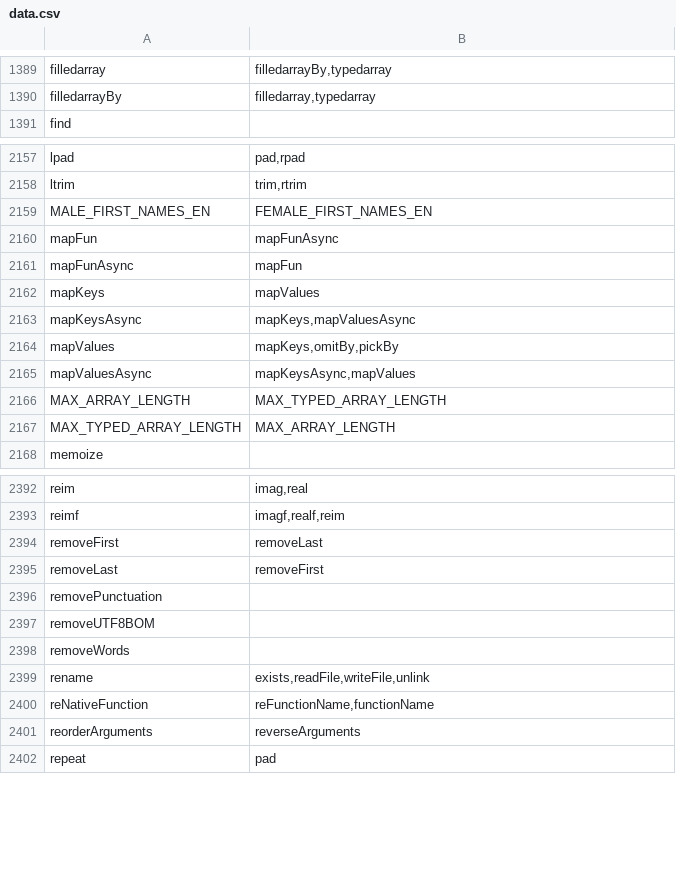
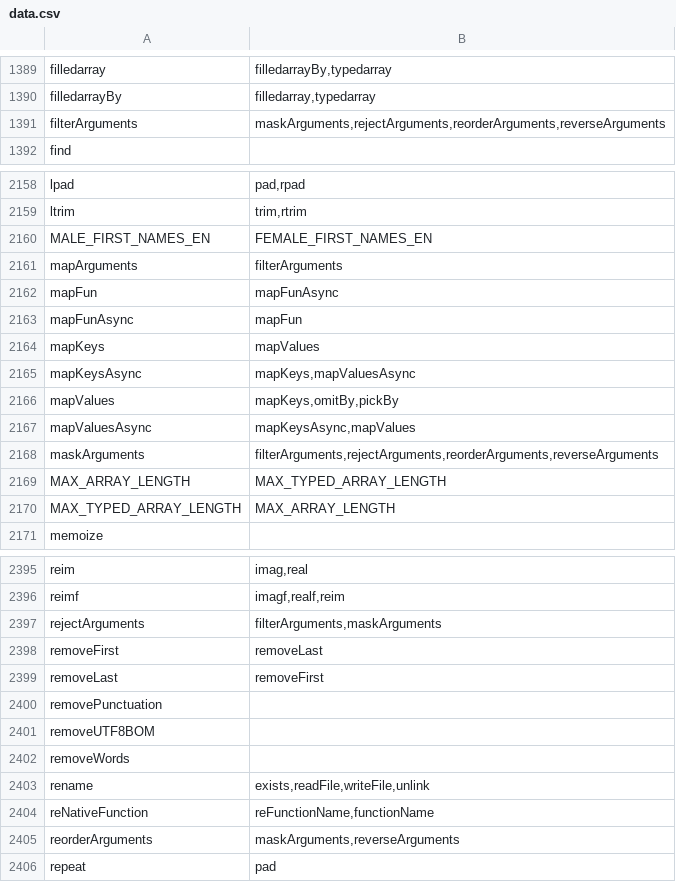
Before and after one commit to stdlib-js/namespace-alias2related, a CSV file: data/data.csv, drawn as a sheet; only a part is shown, gaps mark what is left out; the diff covers the shown part only.

```diff
--- a/data/data.csv
+++ b/data/data.csv
@@ -1390,2 +1390,3 @@ filledarray,"filledarrayBy,typedarray"
 filledarrayBy,"filledarray,typedarray"
+filterArguments,"maskArguments,rejectArguments,reorderArguments,reverseArguments"
 find,""
@@ -2159,2 +2160,3 @@ ltrim,"trim,rtrim"
 MALE_FIRST_NAMES_EN,"FEMALE_FIRST_NAMES_EN"
+mapArguments,"filterArguments"
 mapFun,"mapFunAsync"
@@ -2165,2 +2167,3 @@ mapValues,"mapKeys,omitBy,pickBy"
 mapValuesAsync,"mapKeysAsync,mapValues"
+maskArguments,"filterArguments,rejectArguments,reorderArguments,reverseArguments"
 MAX_ARRAY_LENGTH,"MAX_TYPED_ARRAY_LENGTH"
@@ -2393,2 +2396,3 @@ reim,"imag,real"
 reimf,"imagf,realf,reim"
+rejectArguments,"filterArguments,maskArguments"
 removeFirst,"removeLast"
@@ -2400,3 +2404,3 @@ rename,"exists,readFile,writeFile,unlink"
 reNativeFunction,"reFunctionName,functionName"
-reorderArguments,"reverseArguments"
+reorderArguments,"maskArguments,reverseArguments"
 repeat,"pad"
```
Also changed, not shown: 1 edited cell elsewhere in this file, 1 other file.
